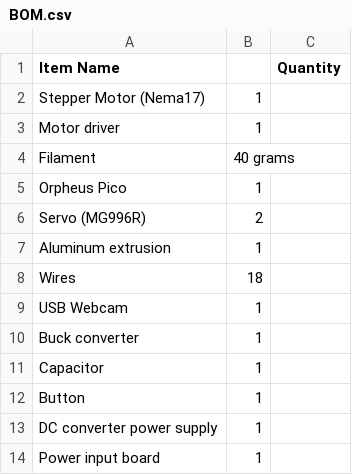
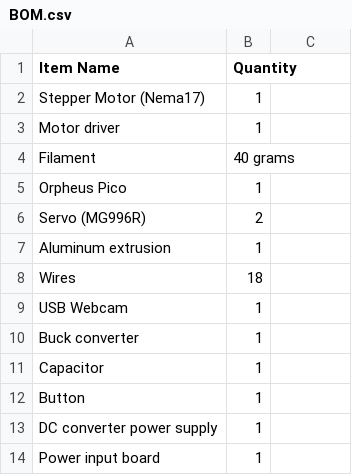
Before and after one commit to ShayanBahrainy/Mona-Personal-Security, a CSV file: BOM.csv, drawn as a sheet.

Commit message:
Update BOM.csv

```diff
--- a/BOM.csv
+++ b/BOM.csv
@@ -1,2 +1,2 @@
-Item Name,,Quantity,
+Item Name,Quantity,
 Stepper Motor (Nema17),1
```
